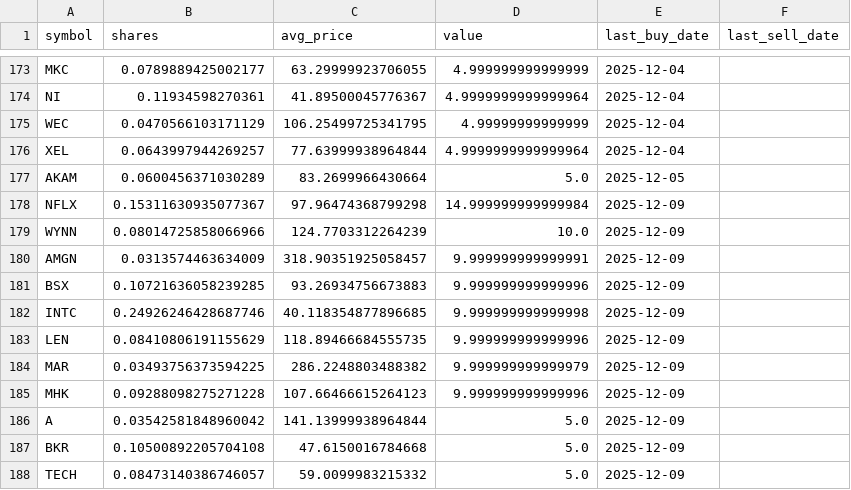
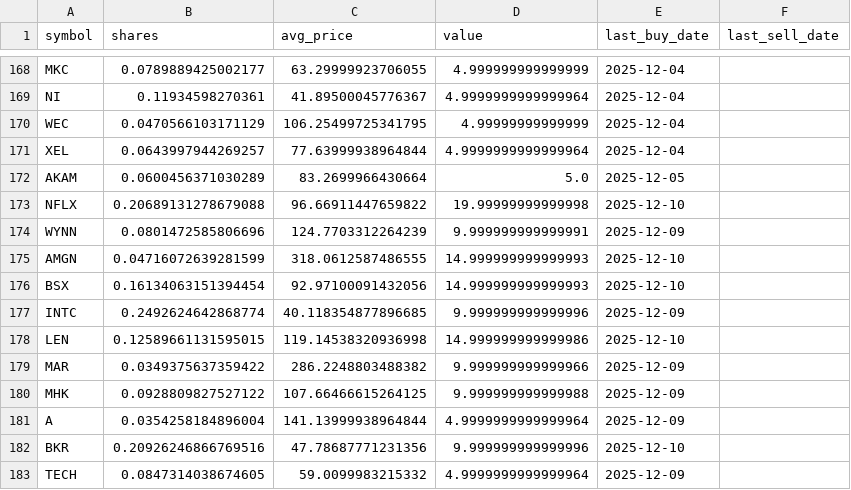
Before and after one commit to TechGroei/Test_Stock_Trading_Strategy, a CSV file: data/portfolio.csv, drawn as a sheet; only a part is shown, gaps mark what is left out; the diff covers the shown part only.

```diff
--- a/data/portfolio.csv
+++ b/data/portfolio.csv
@@ -177,12 +172,12 @@ XEL,0.0643997944269257,77.63999938964844,4.9999999999999964,2025-12-04,
 AKAM,0.0600456371030289,83.2699966430664,5.0,2025-12-05,
-NFLX,0.15311630935077367,97.96474368799298,14.999999999999984,2025-12-09,
-WYNN,0.08014725858066966,124.7703312264239,10.0,2025-12-09,
-AMGN,0.0313574463634009,318.90351925058457,9.999999999999991,2025-12-09,
-BSX,0.10721636058239285,93.26934756673883,9.999999999999996,2025-12-09,
-INTC,0.24926246428687746,40.118354877896685,9.999999999999998,2025-12-09,
-LEN,0.08410806191155629,118.89466684555735,9.999999999999996,2025-12-09,
-MAR,0.03493756373594225,286.2248803488382,9.999999999999979,2025-12-09,
-MHK,0.09288098275271228,107.66466615264123,9.999999999999996,2025-12-09,
-A,0.03542581848960042,141.13999938964844,5.0,2025-12-09,
-BKR,0.10500892205704108,47.6150016784668,5.0,2025-12-09,
-TECH,0.08473140386746057,59.0099983215332,5.0,2025-12-09,
+NFLX,0.20689131278679088,96.66911447659822,19.99999999999998,2025-12-10,
+WYNN,0.0801472585806696,124.7703312264239,9.999999999999991,2025-12-09,
+AMGN,0.04716072639281599,318.0612587486555,14.999999999999993,2025-12-10,
+BSX,0.16134063151394454,92.97100091432056,14.999999999999993,2025-12-10,
+INTC,0.2492624642868774,40.118354877896685,9.999999999999996,2025-12-09,
+LEN,0.12589661131595015,119.14538320936998,14.999999999999986,2025-12-10,
+MAR,0.0349375637359422,286.2248803488382,9.999999999999966,2025-12-09,
+MHK,0.0928809827527122,107.66466615264125,9.999999999999988,2025-12-09,
+A,0.0354258184896004,141.13999938964844,4.9999999999999964,2025-12-09,
+BKR,0.20926246866769516,47.78687771231356,9.999999999999996,2025-12-10,
+TECH,0.0847314038674605,59.0099983215332,4.9999999999999964,2025-12-09,
```
Also changed, not shown: 2 added rows, 5 removed rows and 59 edited cells elsewhere in this file, data/trades_history.csv, 1 other file.
